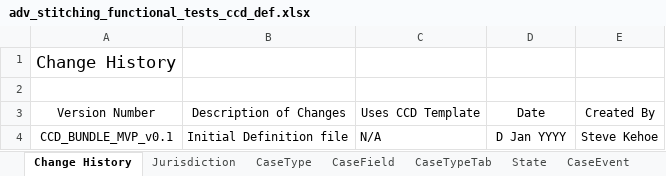
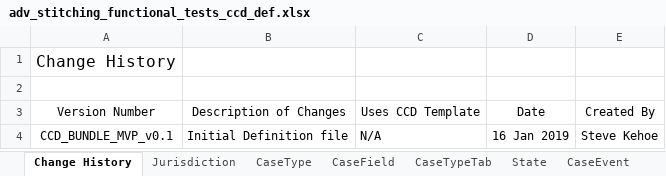
Before and after one commit to hmcts/em-stitching-api, an Excel workbook: src/aat/resources/adv_stitching_functional_tests_ccd_def.xlsx, sheet Change History, drawn as a sheet; values as stored, in another font and other column widths than the file's, no borders; the diff names each change by its address in the sheet, - before the commit and + after, or states it on an @@ line.

```diff
--- a/src/aat/resources/adv_stitching_functional_tests_ccd_def.xlsx (sheet Change History)
+++ b/src/aat/resources/adv_stitching_functional_tests_ccd_def.xlsx (sheet Change History)
@@ A1 text size: smaller @@
-D4: D Jan YYYY
+D4: 16 Jan 2019
```
Also changed, not shown: sheet ComplexTypes, sheet FixedLists, sheet AuthorisationComplexType, sheet CaseEventToFields, sheet CaseEvent, sheet CaseTypeTab, 13 more sheets.
